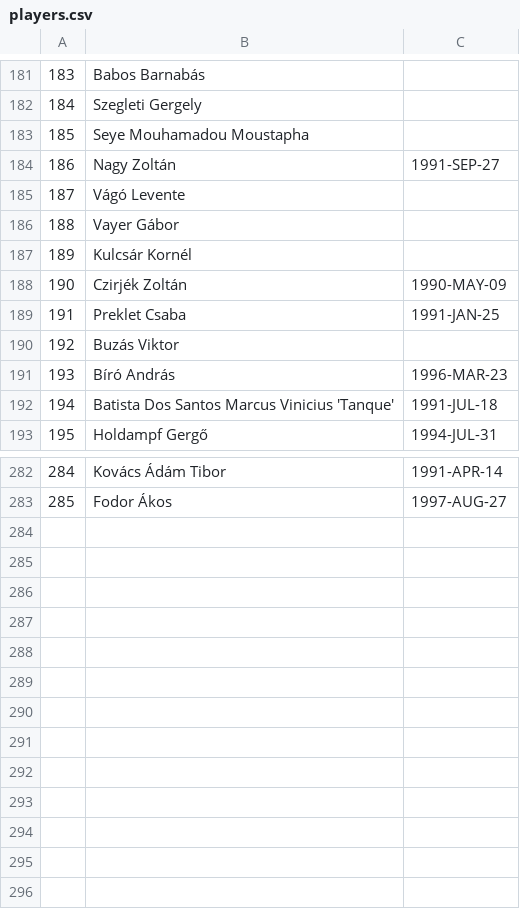
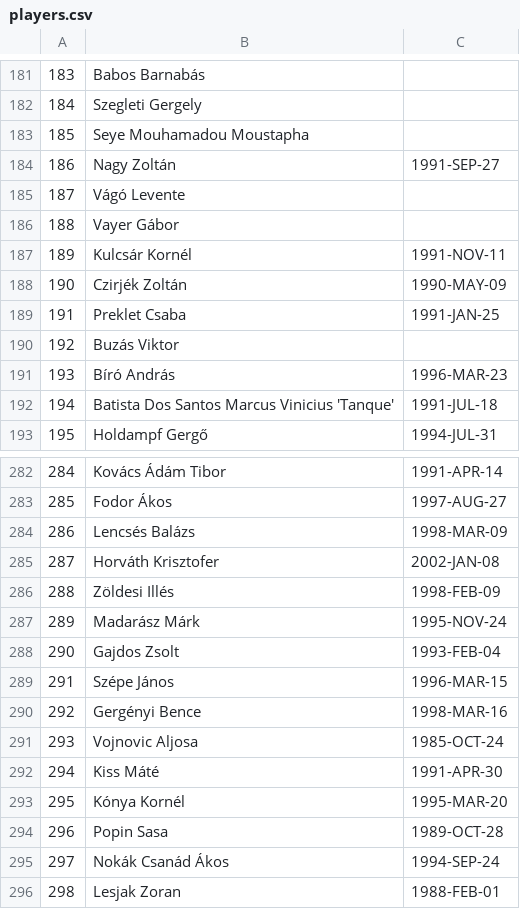
Before and after one commit to asalamon74/ztemezszam, a CSV file: app/src/main/res/raw/players.csv, drawn as a sheet; only a part is shown, gaps mark what is left out.

Commit message:
update player info

```diff
--- a/app/src/main/res/raw/players.csv
+++ b/app/src/main/res/raw/players.csv
@@ -186,3 +186,3 @@
 188,Vayer Gábor
-189,Kulcsár Kornél
+189,Kulcsár Kornél,1991-NOV-11
 190,Czirjék Zoltán,1990-MAY-09
@@ -283 +283,14 @@
 285,Fodor Ákos,1997-AUG-27
+286,Lencsés Balázs,1998-MAR-09
+287,Horváth Krisztofer,2002-JAN-08
+288,Zöldesi Illés,1998-FEB-09
+289,Madarász Márk,1995-NOV-24
+290,Gajdos Zsolt,1993-FEB-04
+291,Szépe János,1996-MAR-15
+292,Gergényi Bence,1998-MAR-16
+293,Vojnovic Aljosa,1985-OCT-24
+294,Kiss Máté,1991-APR-30
+295,Kónya Kornél,1995-MAR-20
+296,Popin Sasa,1989-OCT-28
+297,Nokák Csanád Ákos,1994-SEP-24
+298,Lesjak Zoran,1988-FEB-01
```
Also changed, not shown: app/src/main/res/raw/seasons.csv, app/src/main/res/raw/shirts.csv.
